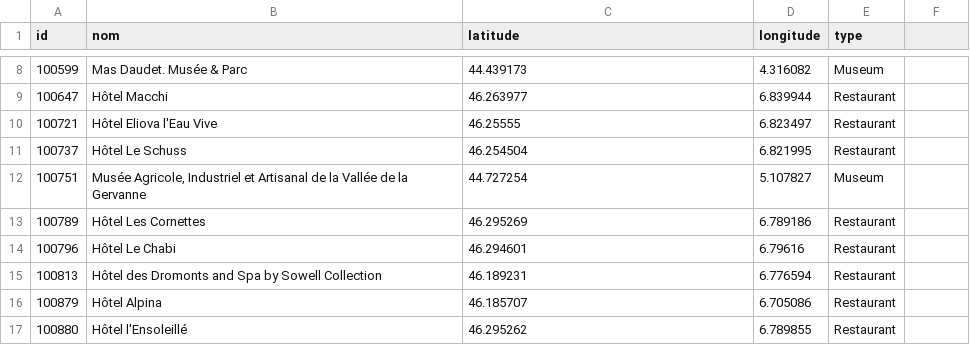
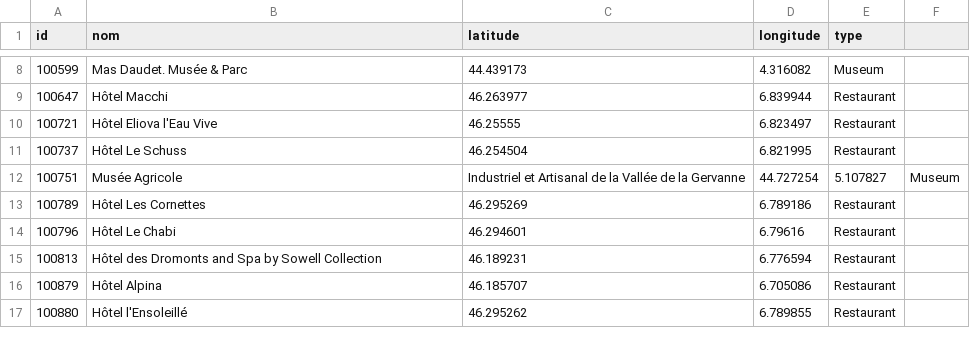
Before and after one commit to Slimanee/Itineraire-de-Vacances, a CSV file: data-1675076388552.csv, drawn as a sheet; only a part is shown, gaps mark what is left out; the diff names each change by its address in the sheet, - before the commit and + after, or states it on an @@ line.

Commit message:
Update data-1675076388552.csv

```diff
--- a/data-1675076388552.csv
+++ b/data-1675076388552.csv
-B12 (nom): Musée Agricole, Industriel et Artisanal de la Vallée de la Gervanne
+B12 (nom): Musée Agricole
-C12 (latitude): 44.727254
+C12 (latitude): Industriel et Artisanal de la Vallée de la Gervanne
-D12 (longitude): 5.107827
+D12 (longitude): 44.727254
-E12 (type): Museum
+E12 (type): 5.107827
-F12: (empty)
+F12: Museum
```
